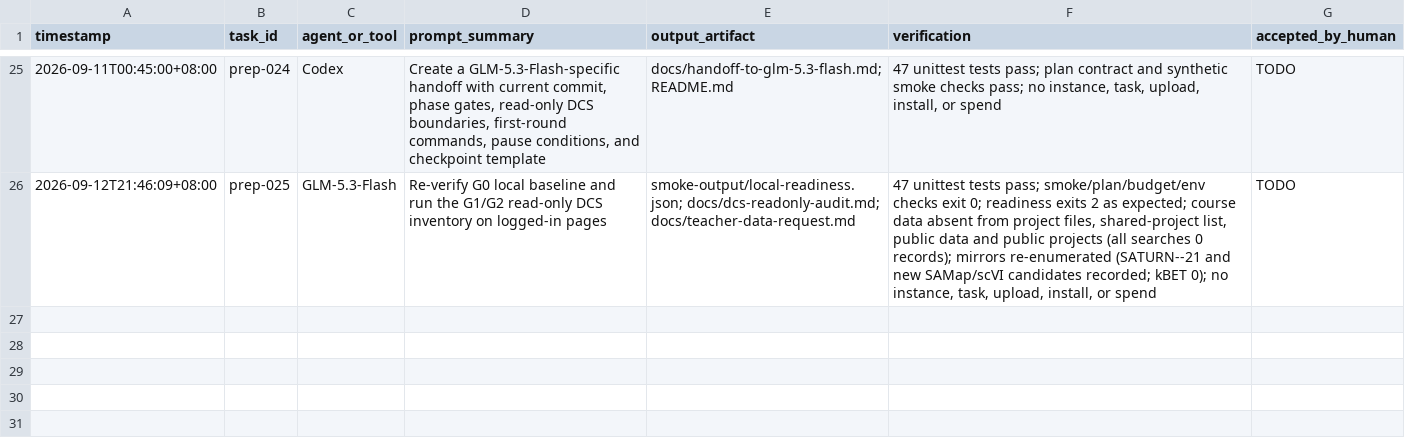
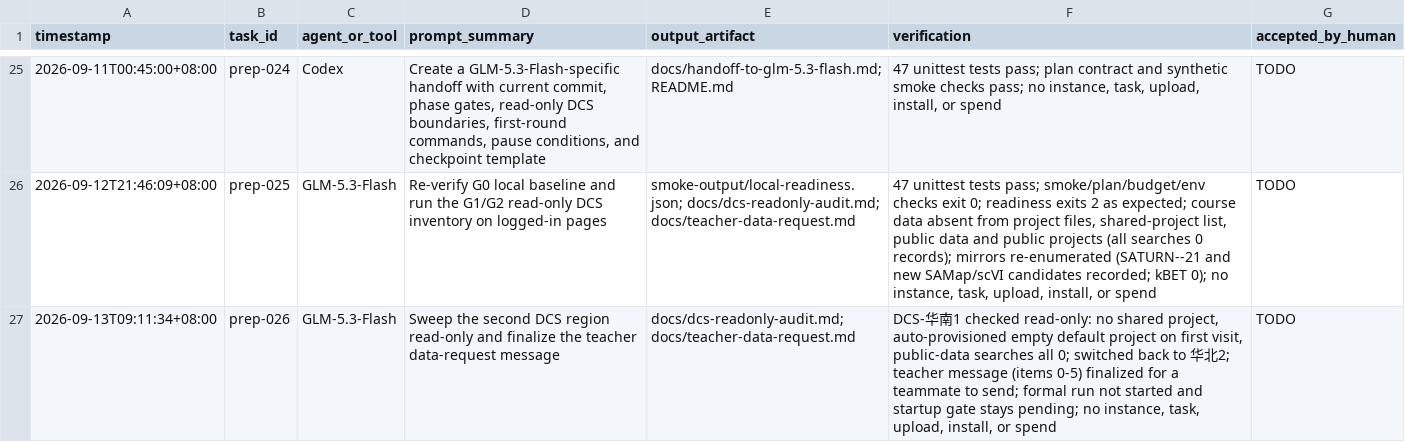
Before and after one commit to bernis-web/course5-prep, a TSV file: docs/ai-use-log.tsv, drawn as a sheet; only a part is shown, gaps mark what is left out; the diff names each change by its address in the sheet, - before the commit and + after, or states it on an @@ line.

Commit message:
docs: record finalized teacher data request

```diff
--- a/docs/ai-use-log.tsv
+++ b/docs/ai-use-log.tsv
+row 27: 2026-09-13T09:11:34+08:00 | prep-026 | GLM-5.3-Flash | Sweep the second DCS region read-only and finalize the teacher data-request message | docs/dcs-readonly-audit.md; docs/teacher-data-request.md | DCS-华南1 checked read-only: no shared project, auto-provisioned empty default project on first visit, public-data searches all 0; switched back to 华北2; teacher message (items 0-5) finalized for a teammate to send; formal run not started and startup gate stays pending; no instance, task, upload, install, or spend | TODO
```
Also changed, not shown: 1 other file.
